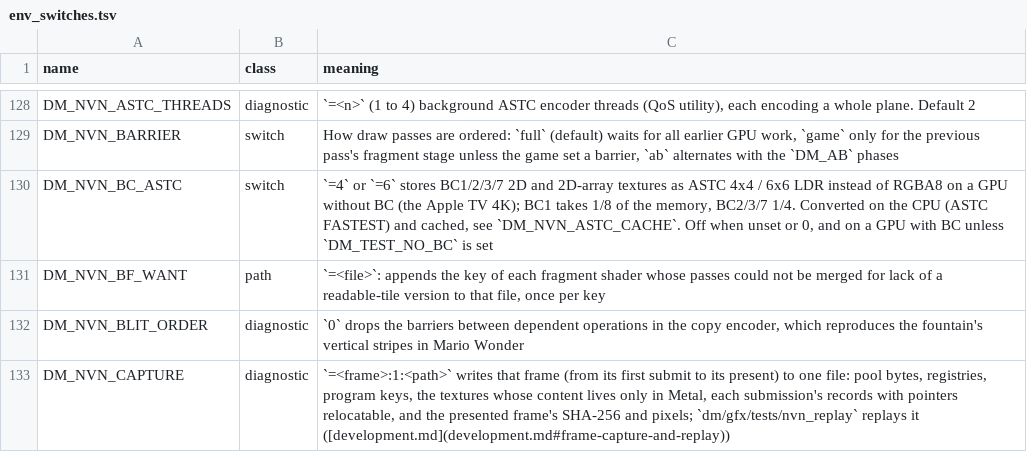
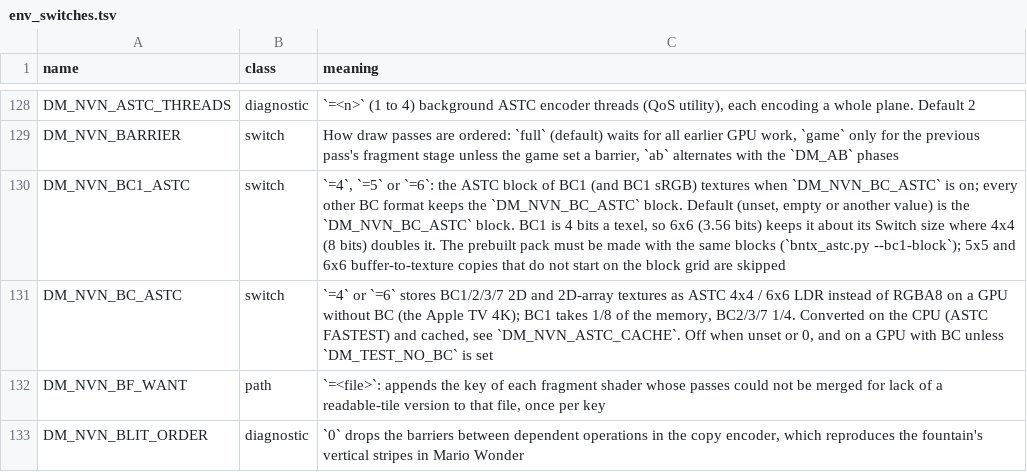
Before and after one commit to brad-n/TVPort, a TSV file: docs/env_switches.tsv, drawn as a sheet; only a part is shown, gaps mark what is left out; the shorter side is filled out with more unchanged rows; the diff names each change by its address in the sheet, - before the commit and + after, or states it on an @@ line.

Commit message:
WIP: TVPort per-format block (backend, Swift picker, tests), bntx test, env_switches; left: full engine test runs, builds, MK8 prebuild

```diff
--- a/docs/env_switches.tsv
+++ b/docs/env_switches.tsv
+row 130: DM_NVN_BC1_ASTC | switch | `=4`, `=5` or `=6`: the ASTC block of BC1 (and BC1 sRGB) textures when `DM_NVN_BC_ASTC` is on; every other BC format keeps the `DM_NVN_BC_ASTC` block. Default (unset, empty or another value) is the `DM_NVN_BC_ASTC` block. BC1 is 4 bits a texel, so 6x6 (3.56 bits) keeps it about its Switch size where 4x4 (8 bits) doubles it. The prebuilt pack must be made with the same blocks (`bntx_astc.py --bc1-block`); 5x5 and 6x6 buffer-to-texture copies that do not start on the block grid are skipped
```
Also changed, not shown: 5 other files.
